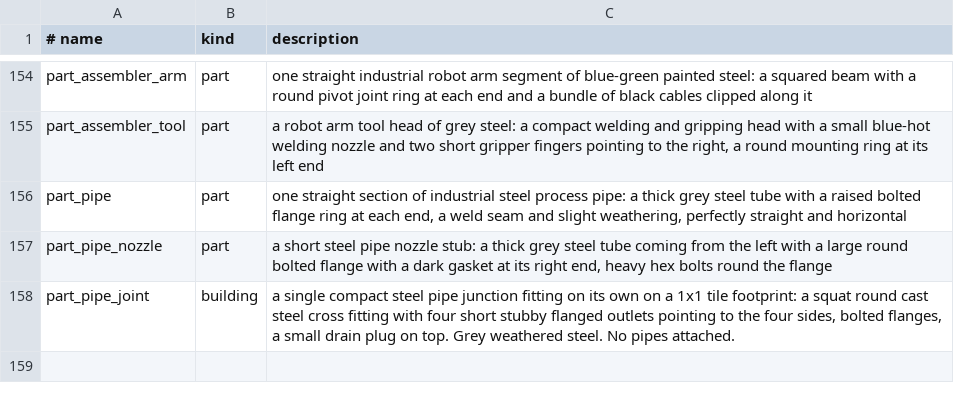
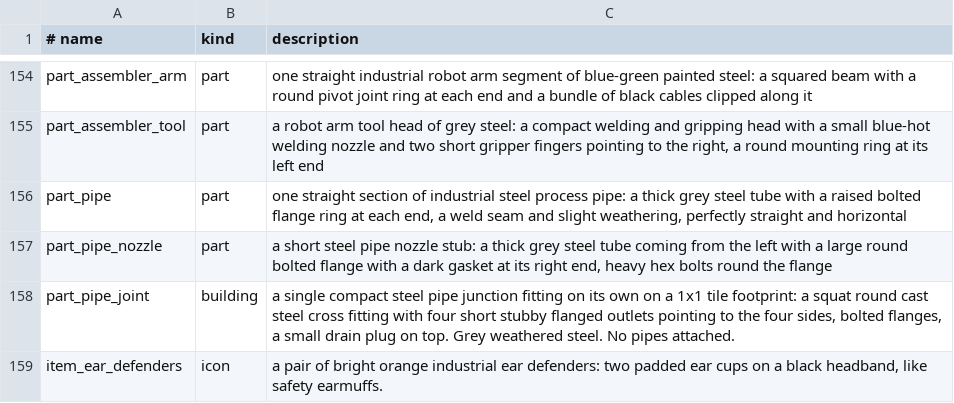
Before and after one commit to fgillet4/FrankForge, a TSV file: art/prompts.tsv, drawn as a sheet; only a part is shown, gaps mark what is left out; the diff names each change by its address in the sheet, - before the commit and + after, or states it on an @@ line.

```diff
--- a/art/prompts.tsv
+++ b/art/prompts.tsv
+row 159: item_ear_defenders | icon | a pair of bright orange industrial ear defenders: two padded ear cups on a black headband, like safety earmuffs.
```
Also changed, not shown: 15 other files.
